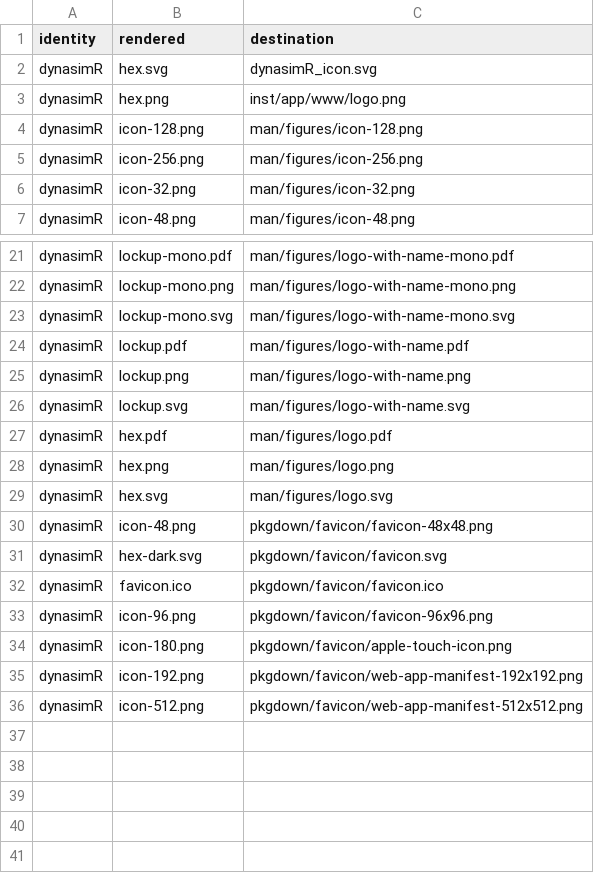
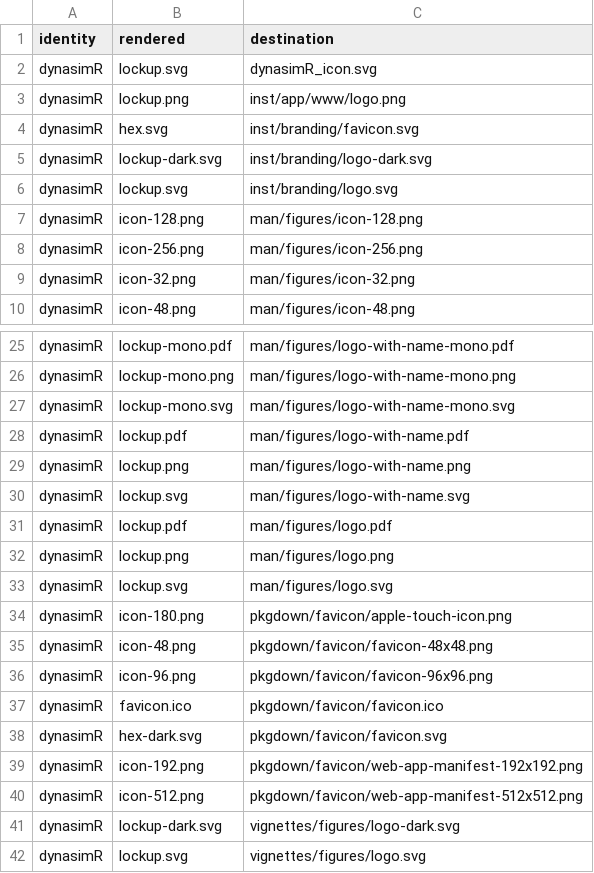
Before and after one commit to CTTIR/dynasimR, a CSV file: tools/branding/assets.csv, drawn as a sheet; only a part is shown, gaps mark what is left out; the diff covers the shown part only.

Commit message:
Update named v5 package branding

```diff
--- a/tools/branding/assets.csv
+++ b/tools/branding/assets.csv
@@ -1,4 +1,7 @@
 identity,rendered,destination
-dynasimR,hex.svg,dynasimR_icon.svg
-dynasimR,hex.png,inst/app/www/logo.png
+dynasimR,lockup.svg,dynasimR_icon.svg
+dynasimR,lockup.png,inst/app/www/logo.png
+dynasimR,hex.svg,inst/branding/favicon.svg
+dynasimR,lockup-dark.svg,inst/branding/logo-dark.svg
+dynasimR,lockup.svg,inst/branding/logo.svg
 dynasimR,icon-128.png,man/figures/icon-128.png
@@ -26,11 +30,13 @@ dynasimR,lockup.png,man/figures/logo-with-name.png
 dynasimR,lockup.svg,man/figures/logo-with-name.svg
-dynasimR,hex.pdf,man/figures/logo.pdf
-dynasimR,hex.png,man/figures/logo.png
-dynasimR,hex.svg,man/figures/logo.svg
+dynasimR,lockup.pdf,man/figures/logo.pdf
+dynasimR,lockup.png,man/figures/logo.png
+dynasimR,lockup.svg,man/figures/logo.svg
+dynasimR,icon-180.png,pkgdown/favicon/apple-touch-icon.png
 dynasimR,icon-48.png,pkgdown/favicon/favicon-48x48.png
+dynasimR,icon-96.png,pkgdown/favicon/favicon-96x96.png
+dynasimR,favicon.ico,pkgdown/favicon/favicon.ico
 dynasimR,hex-dark.svg,pkgdown/favicon/favicon.svg
-dynasimR,favicon.ico,pkgdown/favicon/favicon.ico
-dynasimR,icon-96.png,pkgdown/favicon/favicon-96x96.png
-dynasimR,icon-180.png,pkgdown/favicon/apple-touch-icon.png
 dynasimR,icon-192.png,pkgdown/favicon/web-app-manifest-192x192.png
 dynasimR,icon-512.png,pkgdown/favicon/web-app-manifest-512x512.png
+dynasimR,lockup-dark.svg,vignettes/figures/logo-dark.svg
+dynasimR,lockup.svg,vignettes/figures/logo.svg
```
Also changed, not shown: 1 added row and 8 edited cells elsewhere in this file, 41 other files.
